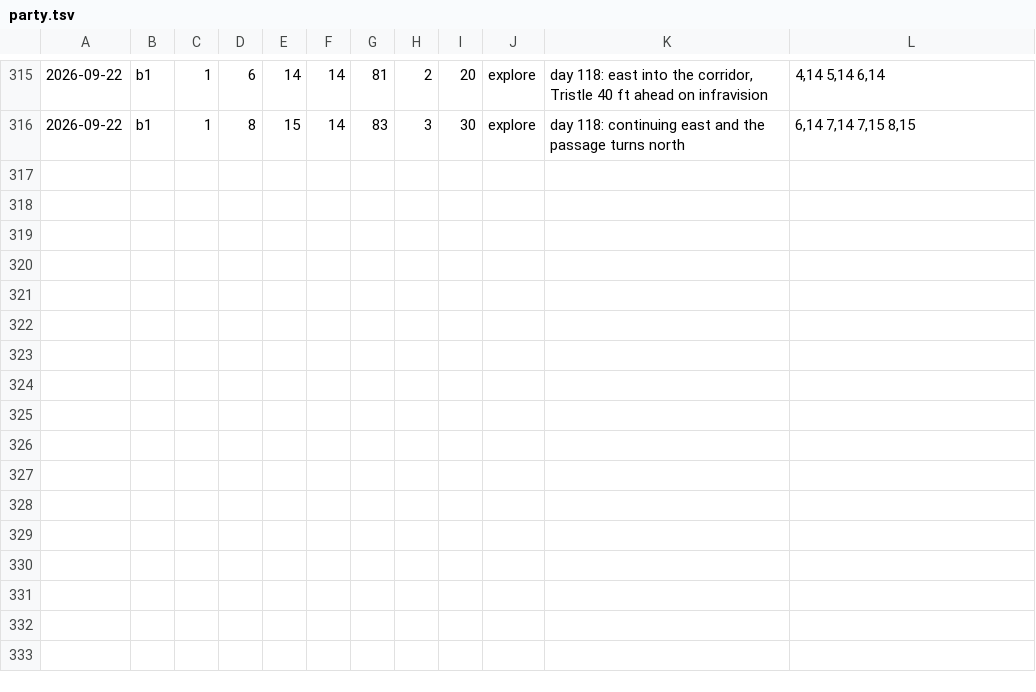
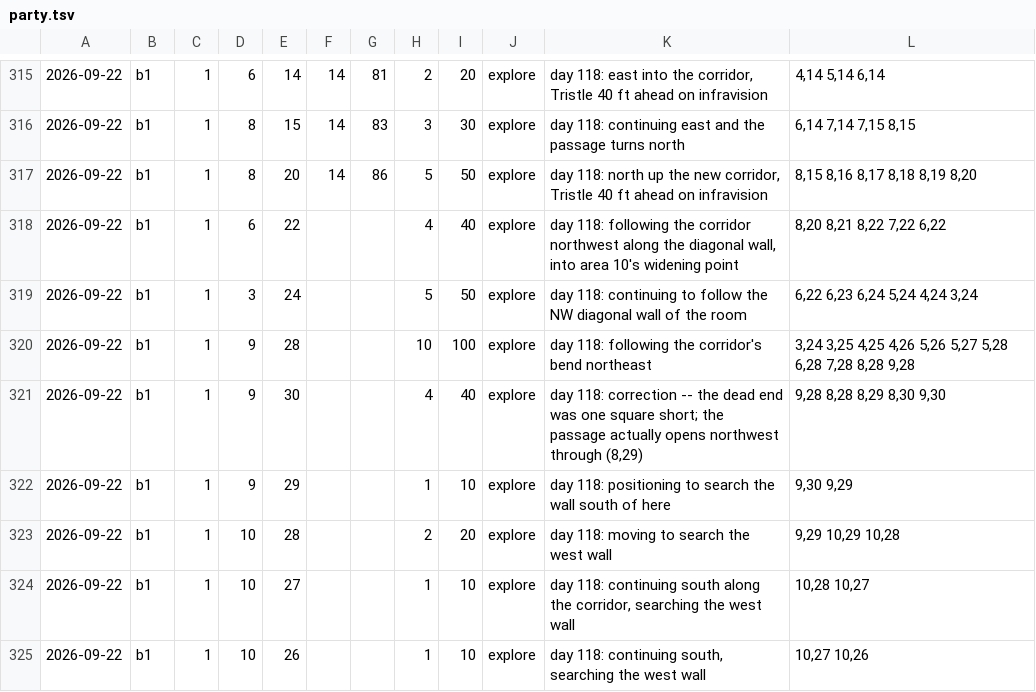
Before and after one commit to dllahr/claude_playing_advanced_dungeons_and_dragons_1st_edition, a TSV file: campaign/party.tsv, drawn as a sheet; only a part is shown, gaps mark what is left out; the diff names each change by its address in the sheet, - before the commit and + after, or states it on an @@ line.

```diff
--- a/campaign/party.tsv
+++ b/campaign/party.tsv
+row 317: 2026-09-22 | b1 | 1 | 8 | 20 | 14 | 86 | 5 | 50 | explore | day 118: north up the new corridor, Tristle 40 ft ahead on infravision | 8,15 8,16 8,17 8,18 8,19 8,20
+row 318: 2026-09-22 | b1 | 1 | 6 | 22 |  |  | 4 | 40 | explore | day 118: following the corridor northwest along the diagonal wall, into area 10's widening point | 8,20 8,21 8,22 7,22 6,22
+row 319: 2026-09-22 | b1 | 1 | 3 | 24 |  |  | 5 | 50 | explore | day 118: continuing to follow the NW diagonal wall of the room | 6,22 6,23 6,24 5,24 4,24 3,24
+row 320: 2026-09-22 | b1 | 1 | 9 | 28 |  |  | 10 | 100 | explore | day 118: following the corridor's bend northeast | 3,24 3,25 4,25 4,26 5,26 5,27 5,28 6,28 7,28 8,28 9,28
+row 321: 2026-09-22 | b1 | 1 | 9 | 30 |  |  | 4 | 40 | explore | day 118: correction -- the dead end was one square short; the passage actually opens northwest through (8,29) | 9,28 8,28 8,29 8,30 9,30
+row 322: 2026-09-22 | b1 | 1 | 9 | 29 |  |  | 1 | 10 | explore | day 118: positioning to search the wall south of here | 9,30 9,29
+row 323: 2026-09-22 | b1 | 1 | 10 | 28 |  |  | 2 | 20 | explore | day 118: moving to search the west wall | 9,29 10,29 10,28
+row 324: 2026-09-22 | b1 | 1 | 10 | 27 |  |  | 1 | 10 | explore | day 118: continuing south along the corridor, searching the west wall | 10,28 10,27
+row 325: 2026-09-22 | b1 | 1 | 10 | 26 |  |  | 1 | 10 | explore | day 118: continuing south, searching the west wall | 10,27 10,26
```
Also changed, not shown: campaign/clock.tsv, campaign/encounters.tsv, 3 other files.
